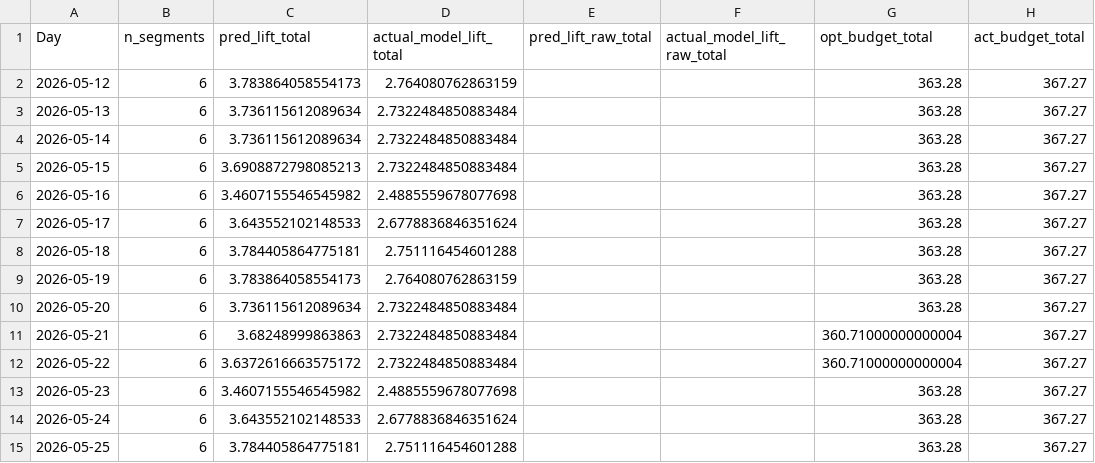
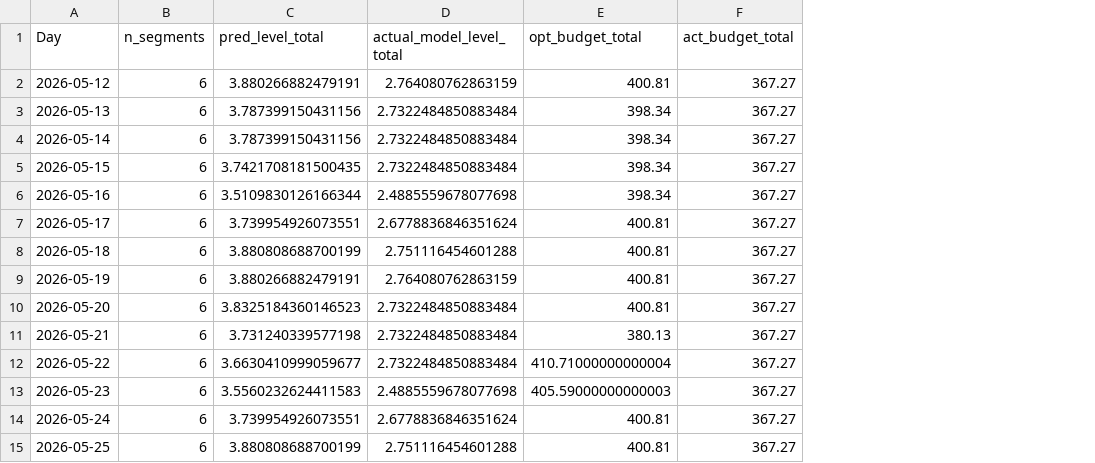
Before and after one commit to josephine-situ/ad_opt_v2, a CSV file: sys_think/backtests/2026-05-12_2026-05-25/evaluation_results.csv, drawn as a sheet; only a part is shown; removed rows and columns are numbered as before the commit, all else as after; the diff names each change by its address in the sheet, - before the commit and + after, or states it on an @@ line.

```diff
--- a/sys_think/backtests/2026-05-12_2026-05-25/evaluation_results.csv
+++ b/sys_think/backtests/2026-05-12_2026-05-25/evaluation_results.csv
-column C (pred_lift_total), rows 2-15: 3.783864058554173 | 3.736115612089634 | 3.736115612089634 | 3.6908872798085213 | 3.4607155546545982 | 3.643552102148533 | 3.784405864775181 | 3.783864058554173 | 3.736115612089634 | 3.68248999863863 | 3.6372616663575172 | 3.4607155546545982 | 3.643552102148533 | 3.784405864775181
+column C (pred_level_total), rows 2-15: 3.880266882479191 | 3.787399150431156 | 3.787399150431156 | 3.7421708181500435 | 3.5109830126166344 | 3.739954926073551 | 3.880808688700199 | 3.880266882479191 | 3.8325184360146523 | 3.731240339577198 | 3.6630410999059677 | 3.5560232624411583 | 3.739954926073551 | 3.880808688700199
-column E (pred_lift_raw_total), empty
-column F (actual_model_lift_raw_total), empty
-D1: actual_model_lift_total
+D1: actual_model_level_total
-E2 (opt_budget_total): 363.28
+E2 (opt_budget_total): 400.81
-E3:E6 (opt_budget_total): 363.28
+E3:E6 (opt_budget_total): 398.34
-E7:E10 (opt_budget_total): 363.28
+E7:E10 (opt_budget_total): 400.81
-E11 (opt_budget_total): 360.71000000000004
+E11 (opt_budget_total): 380.13
-E12 (opt_budget_total): 360.71000000000004
+E12 (opt_budget_total): 410.71000000000004
-E13 (opt_budget_total): 363.28
+E13 (opt_budget_total): 405.59000000000003
-E14:E15 (opt_budget_total): 363.28
+E14:E15 (opt_budget_total): 400.81
```
Also changed, not shown: sys_think/backtests/2026-05-12_2026-05-25/backtest_summary.csv, sys_think/backtests/2026-05-12_2026-05-25/daily_backtest_summary.csv, 5 other files.
